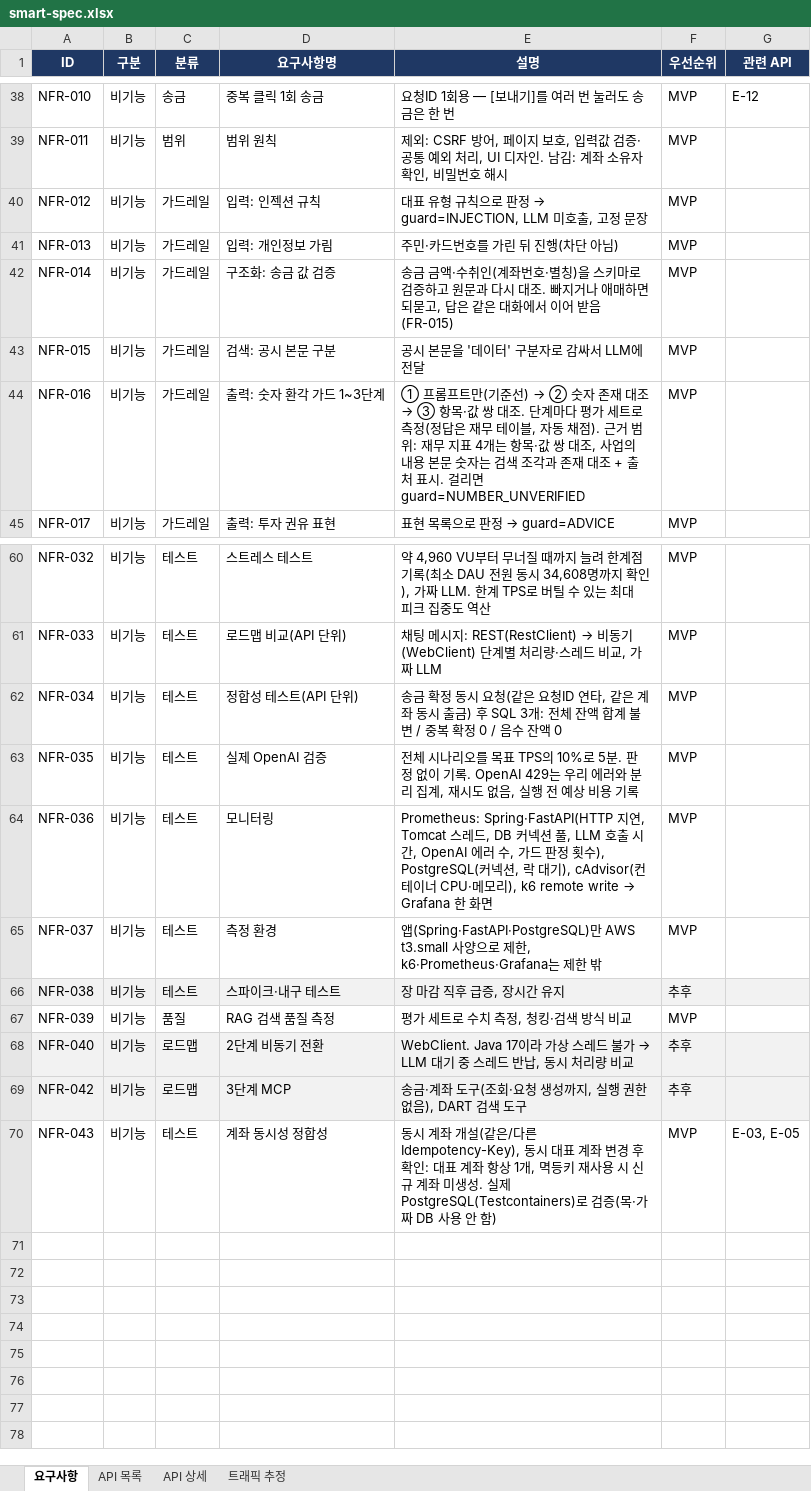
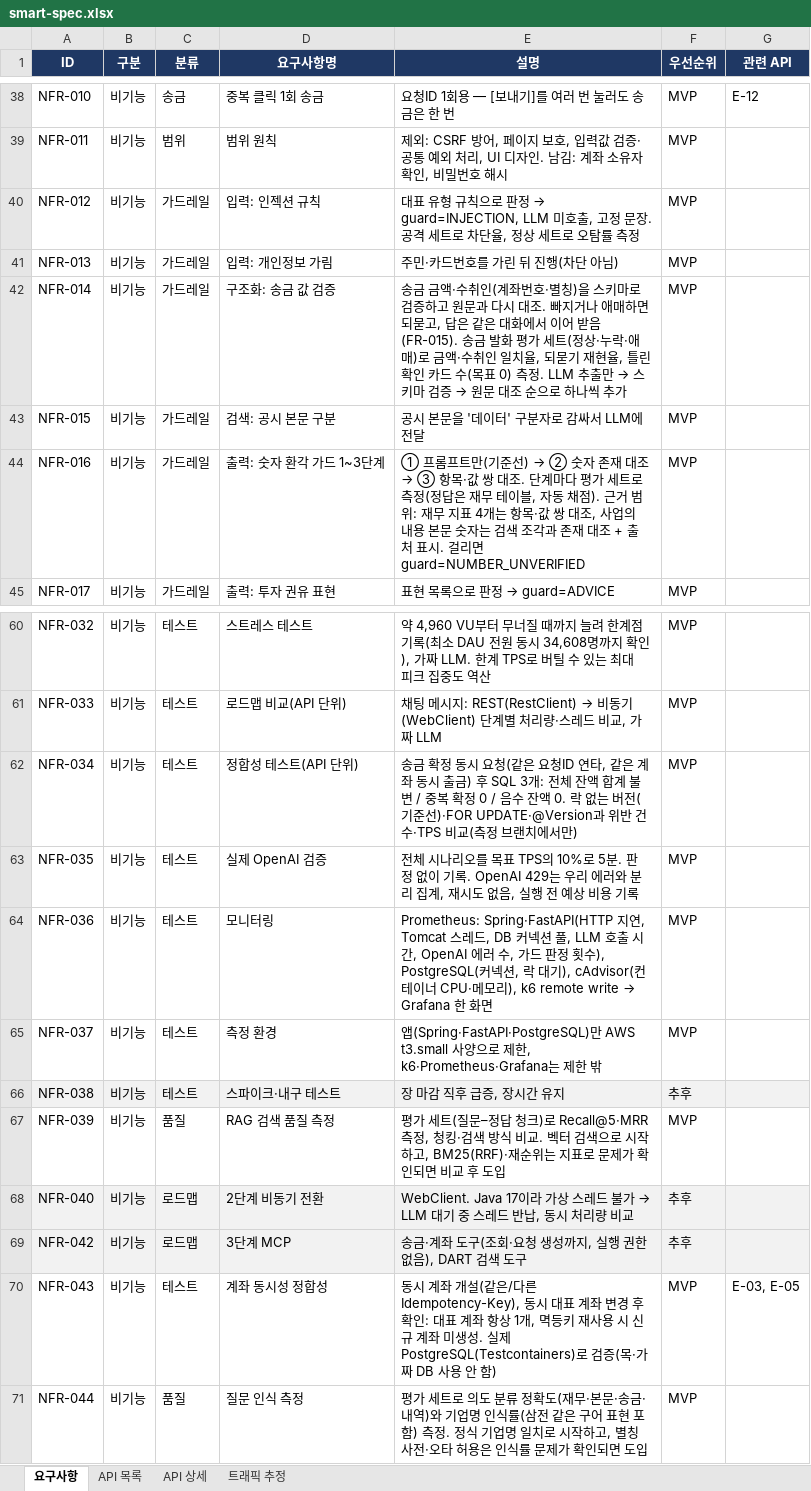
Before and after one commit to softcatch/smart-finance-agent, an Excel workbook: docs/smart-spec.xlsx, sheet 요구사항, drawn as a sheet; only a part is shown, gaps mark what is left out; values as stored, in another font and other column widths than the file's, no borders; the diff names each change by its address in the sheet, - before the commit and + after, or states it on an @@ line.

Commit message:
docs(spec): 평가 세트·지표 추가 — 첫 버전이 기준선, 문제가 확인되면 개선
- NFR-012: 인젝션 차단율(공격 세트)·오탐률(정상 세트) 측정
- NFR-014: 송금 발화 세트로 금액·수취인 일치율, 되묻기 재현율, 틀린 확인 카드 수(목표 0) 측정
- NFR-034: 락 없는 버전·FOR UPDATE·@Version과 위반 건수·TPS 비교(측정 브랜치에서만)
- NFR-039: Recall@5·MRR. 벡터로 시작, BM25·재순위는 문제가 확인되면 도입
- NFR-044 추가: 의도 분류 정확도·기업명 인식률. 별칭 사전·오타 허용은 문제가 확인되면 도입
- 개요 5절: 가져오지 않은 것에 Ragas·TruLens 추가
- 개요 6절: 품질 평가 세트 표, LLM 측정은 3회 평균·범위와 분모 표기

```diff
--- a/docs/smart-spec.xlsx (sheet 요구사항)
+++ b/docs/smart-spec.xlsx (sheet 요구사항)
-E40 (설명): …정 문장
+E40 (설명): …정 문장. 공격 세트로 차단율, 정상 세트로 오탐률 측정
@@ E42 (설명): …어 받음(FR-015) → …어 받음(FR-015). 송금 발화 평가 세트(정상·누락·애매)로 금액·수취인 일치율, 되묻기 재현율, 틀린 확인 카드 수(목표 0) 측정. LLM 추출만 → 스키마 검증 → 원문 대조 순으로 하나씩 추가 @@
-E62 (설명): …잔액 0
+E62 (설명): …잔액 0. 락 없는 버전(기준선)·FOR UPDATE·@Version과 위반 건수·TPS 비교(측정 브랜치에서만)
-E67 (설명): …가 세트로 수치 측정, 청킹·검색 방식 비교
+E67 (설명): …가 세트(질문–정답 청크)로 Recall@5·MRR 측정, 청킹·검색 방식 비교. 벡터 검색으로 시작하고, BM25(RRF)·재순위는 지표로 문제가 확인되면 비교 후 도입
+row 71: NFR-044 | 비기능 | 품질 | 질문 인식 측정 | 평가 세트로 의도 분류 정확도(재무·본문·송금·내역)와 기업명 인식률(삼전 같은 구어 표현 포함) 측정. 정식 기업명 일치로 시작하고, 별칭 사전·오타 허용은 인식률 문제가 확인되면 도입 | MVP
```
Also changed, not shown: 1 other file.
